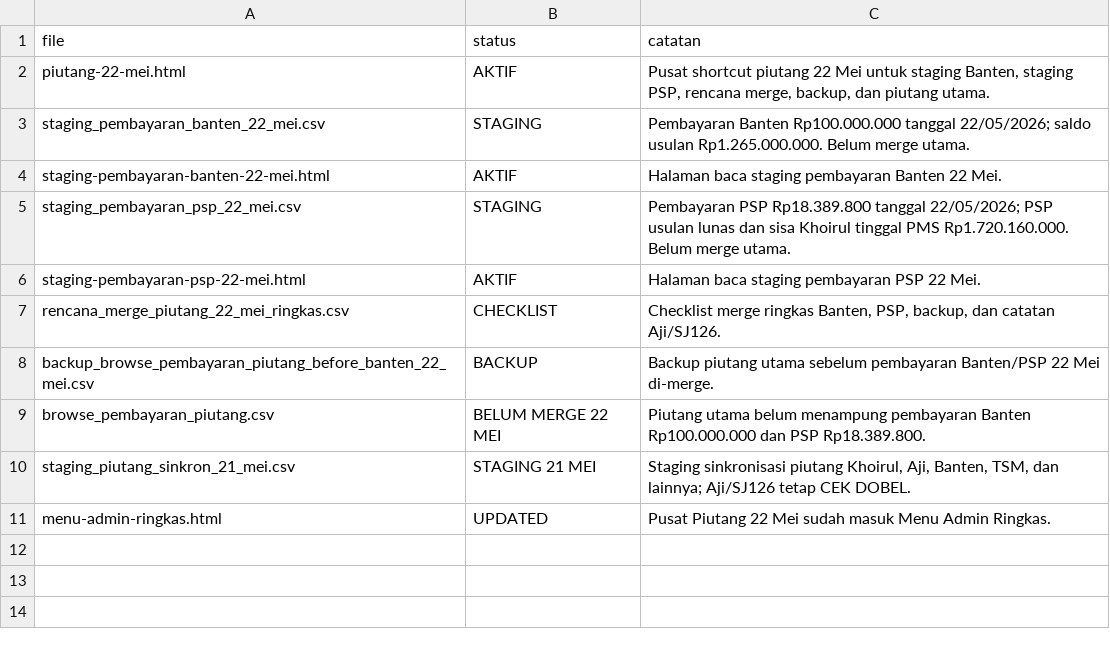
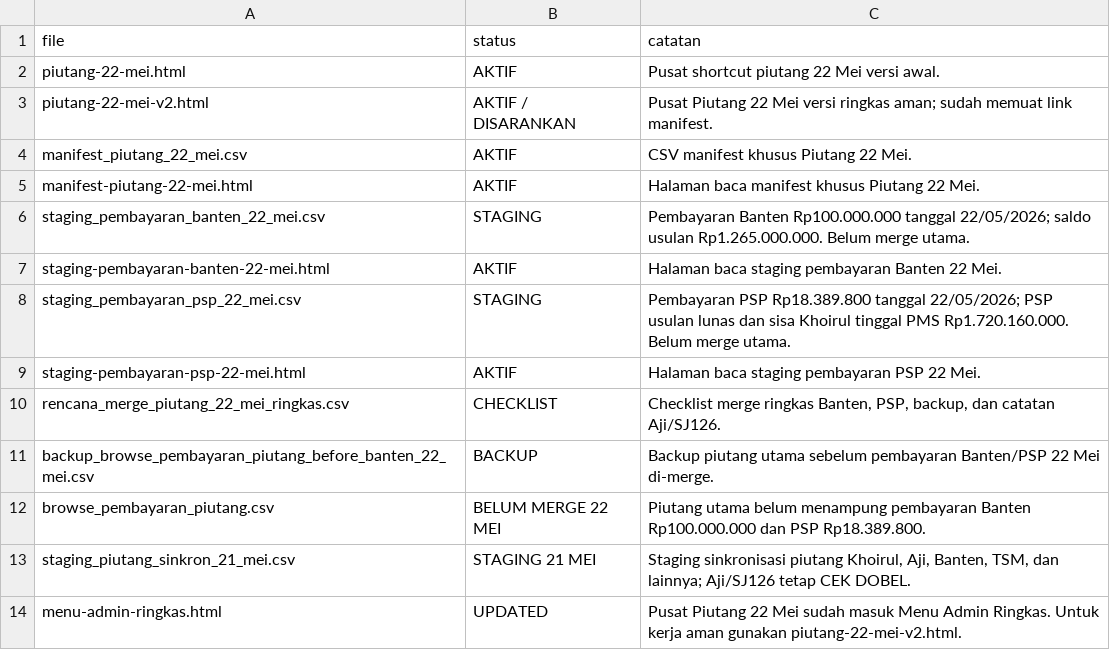
Before and after one commit to cengkehsigaret99-del/BAL-99-Work-Assistant-Cockpit, a CSV file: manifest_piutang_22_mei.csv, drawn as a sheet.

Commit message:
Tambahkan pusat piutang v2 dan halaman manifest ke manifest piutang

```diff
--- a/manifest_piutang_22_mei.csv
+++ b/manifest_piutang_22_mei.csv
@@ -1,3 +1,6 @@
 file,status,catatan
-piutang-22-mei.html,AKTIF,"Pusat shortcut piutang 22 Mei untuk staging Banten, staging PSP, rencana merge, backup, dan piutang utama."
+piutang-22-mei.html,AKTIF,"Pusat shortcut piutang 22 Mei versi awal."
+piutang-22-mei-v2.html,AKTIF / DISARANKAN,"Pusat Piutang 22 Mei versi ringkas aman; sudah memuat link manifest."
+manifest_piutang_22_mei.csv,AKTIF,"CSV manifest khusus Piutang 22 Mei."
+manifest-piutang-22-mei.html,AKTIF,"Halaman baca manifest khusus Piutang 22 Mei."
 staging_pembayaran_banten_22_mei.csv,STAGING,"Pembayaran Banten Rp100.000.000 tanggal 22/05/2026; saldo usulan Rp1.265.000.000. Belum merge utama."
@@ -10,2 +13,2 @@ browse_pembayaran_piutang.csv,BELUM MERGE 22 MEI,"Piutang utama belum menampung
 staging_piutang_sinkron_21_mei.csv,STAGING 21 MEI,"Staging sinkronisasi piutang Khoirul, Aji, Banten, TSM, dan lainnya; Aji/SJ126 tetap CEK DOBEL."
-menu-admin-ringkas.html,UPDATED,"Pusat Piutang 22 Mei sudah masuk Menu Admin Ringkas."
+menu-admin-ringkas.html,UPDATED,"Pusat Piutang 22 Mei sudah masuk Menu Admin Ringkas. Untuk kerja aman gunakan piutang-22-mei-v2.html."
```
